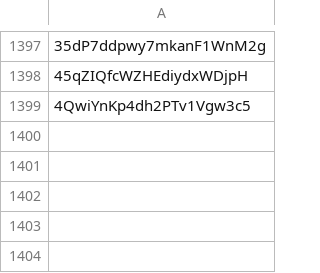
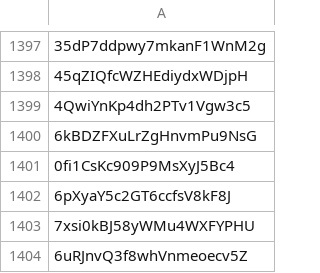
Before and after one commit to ATawzer/Storm-Old, a CSV file: storm_artists_instrumental.csv, drawn as a sheet; only a part is shown, gaps mark what is left out; the diff names each change by its address in the sheet, - before the commit and + after, or states it on an @@ line.

```diff
--- a/storm_artists_instrumental.csv
+++ b/storm_artists_instrumental.csv
+row 1400: 6kBDZFXuLrZgHnvmPu9NsG
+row 1401: 0fi1CsKc909P9MsXyJ5Bc4
+row 1402: 6pXyaY5c2GT6ccfsV8kF8J
+row 1403: 7xsi0kBJ58yWMu4WXFYPHU
+row 1404: 6uRJnvQ3f8whVnmeoecv5Z
```
Also changed, not shown: storm_run_metadata_instrumental.csv, 3 other files.
